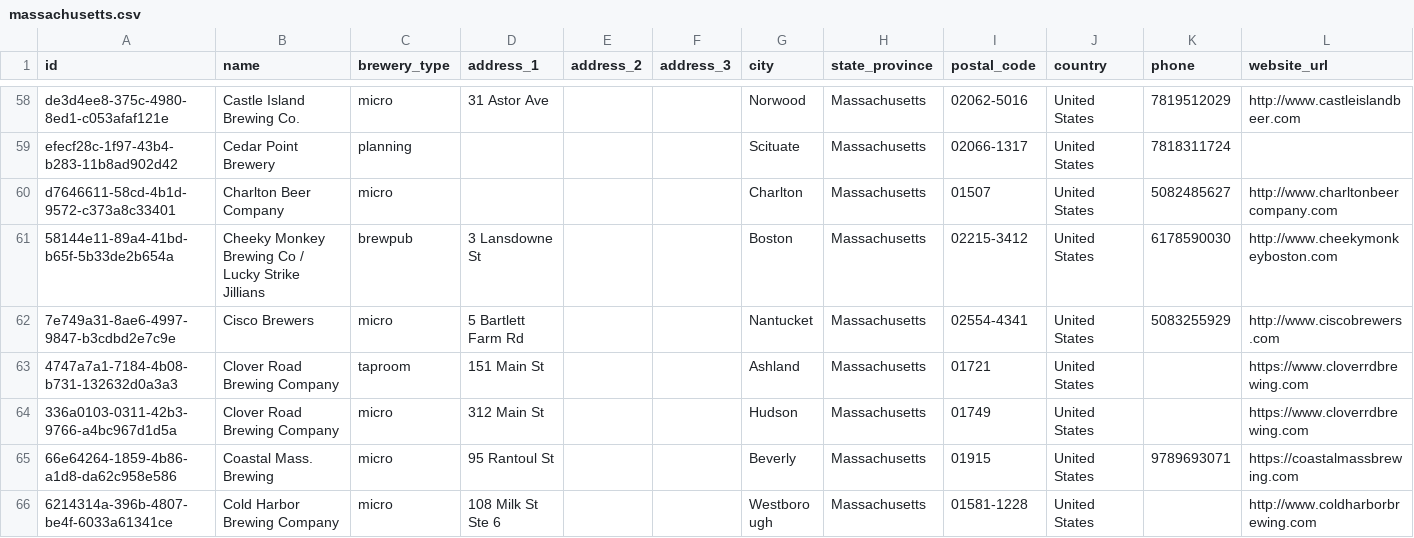
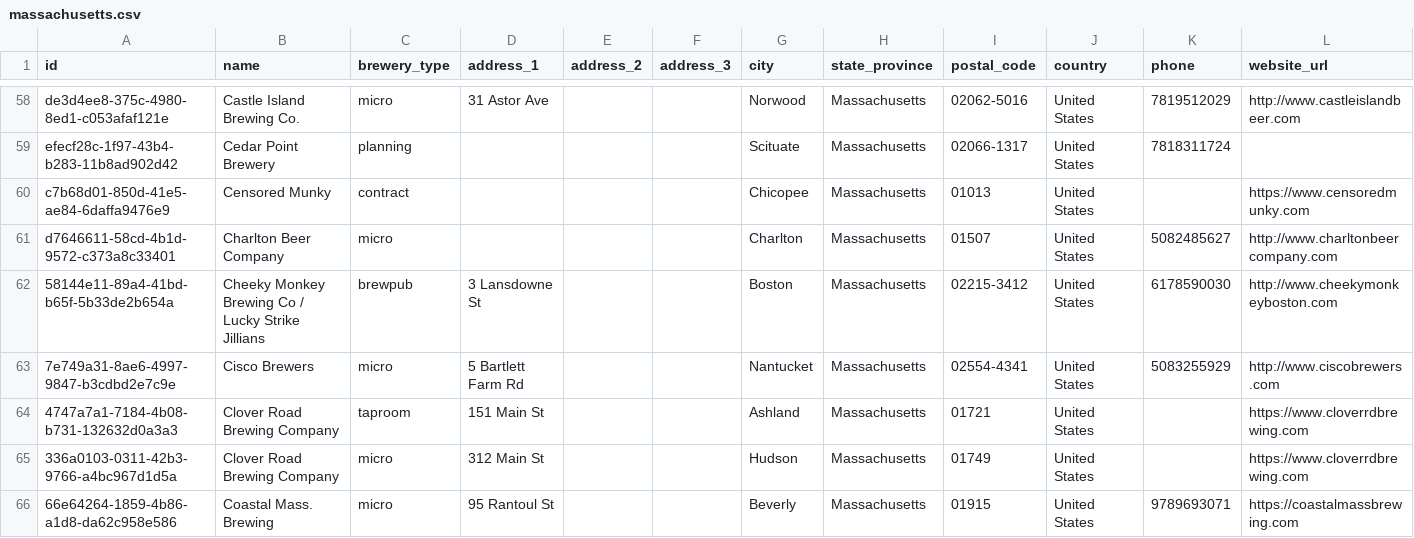
Before and after one commit to openbrewerydb/openbrewerydb, a CSV file: data/united-states/massachusetts.csv, drawn as a sheet; only a part is shown, gaps mark what is left out; the shorter side is filled out with more unchanged rows; rows hold the shown columns only; the diff names each change by its address in the sheet, - before the commit and + after, or states it on an @@ line.

```diff
--- a/data/united-states/massachusetts.csv
+++ b/data/united-states/massachusetts.csv
+row 60: c7b68d01-850d-41e5-ae84-6daffa9476e9 | Censored Munky | contract |  |  |  | Chicopee | Massachusetts | 01013 | United States |  | https://www.censoredmunky.com
```
